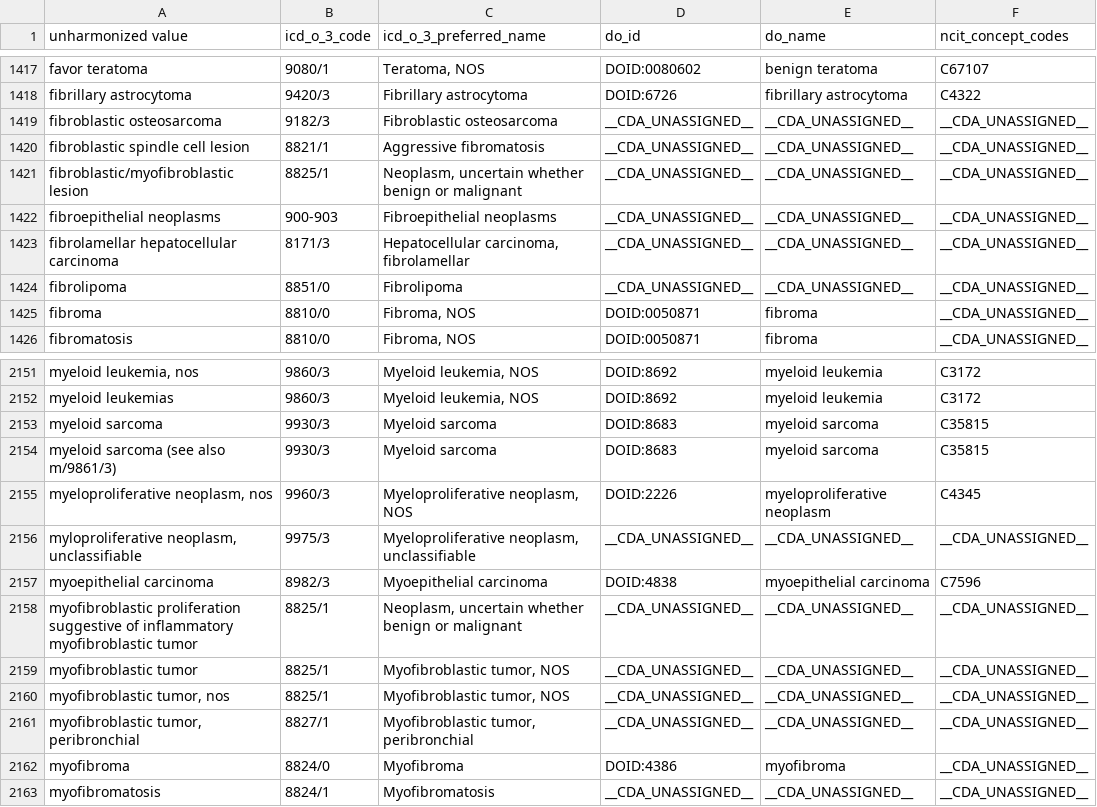
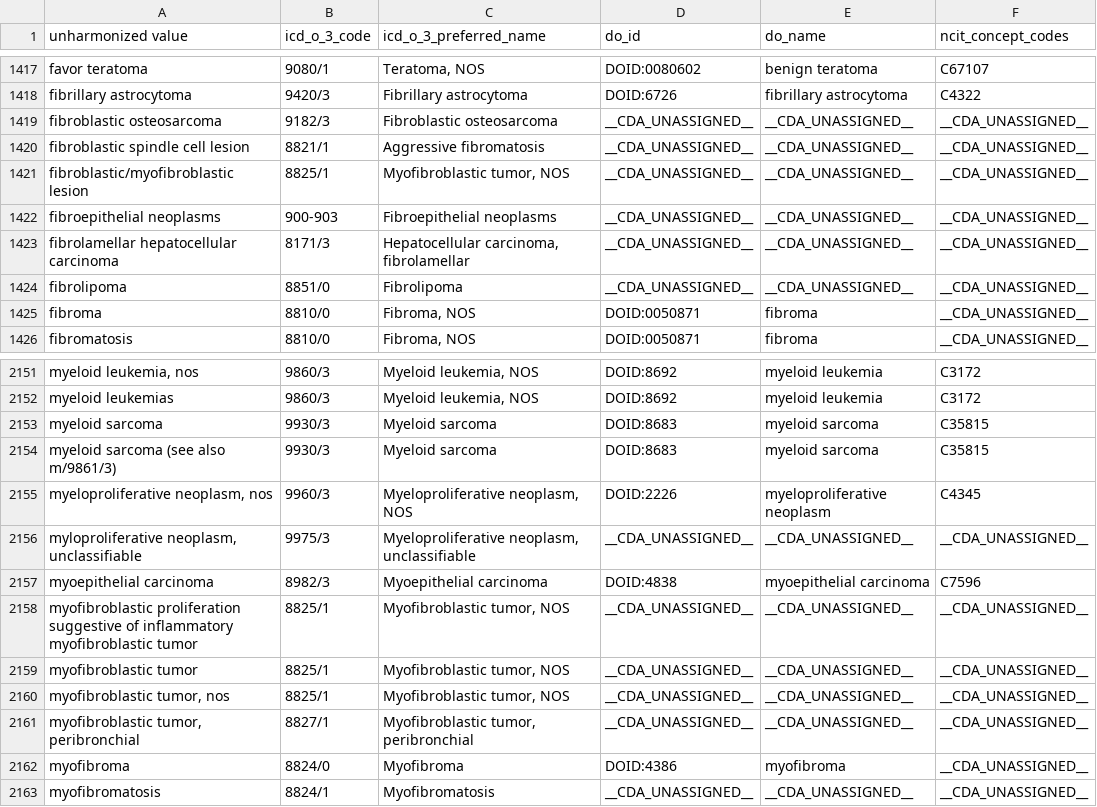
Before and after one commit to CancerDataAggregator/harmonization_reference, a TSV file: value_maps_by_concept/disease.tsv, drawn as a sheet; only a part is shown, gaps mark what is left out.

Commit message:
Updating fix for typo in disease code (should be 8825/1)

```diff
--- a/value_maps_by_concept/disease.tsv
+++ b/value_maps_by_concept/disease.tsv
@@ -1420,3 +1420,3 @@ fibroblastic osteosarcoma	9182/3	Fibroblastic osteosarcoma	__CDA_UNASSIGNED__	__
 fibroblastic spindle cell lesion	8821/1	Aggressive fibromatosis	__CDA_UNASSIGNED__	__CDA_UNASSIGNED__	__CDA_UNASSIGNED__
-fibroblastic/myofibroblastic lesion	8825/1	Neoplasm, uncertain whether benign or malignant	__CDA_UNASSIGNED__	__CDA_UNASSIGNED__	__CDA_UNASSIGNED__
+fibroblastic/myofibroblastic lesion	8825/1	Myofibroblastic tumor, NOS	__CDA_UNASSIGNED__	__CDA_UNASSIGNED__	__CDA_UNASSIGNED__
 fibroepithelial neoplasms	900-903	Fibroepithelial neoplasms	__CDA_UNASSIGNED__	__CDA_UNASSIGNED__	__CDA_UNASSIGNED__
@@ -2157,3 +2157,3 @@ myloproliferative neoplasm, unclassifiable	9975/3	Myeloproliferative neoplasm, u
 myoepithelial carcinoma	8982/3	Myoepithelial carcinoma	DOID:4838	myoepithelial carcinoma	C7596
-myofibroblastic proliferation suggestive of inflammatory myofibroblastic tumor	8825/1	Neoplasm, uncertain whether benign or malignant	__CDA_UNASSIGNED__	__CDA_UNASSIGNED__	__CDA_UNASSIGNED__
+myofibroblastic proliferation suggestive of inflammatory myofibroblastic tumor	8825/1	Myofibroblastic tumor, NOS	__CDA_UNASSIGNED__	__CDA_UNASSIGNED__	__CDA_UNASSIGNED__
 myofibroblastic tumor	8825/1	Myofibroblastic tumor, NOS	__CDA_UNASSIGNED__	__CDA_UNASSIGNED__	__CDA_UNASSIGNED__
```
